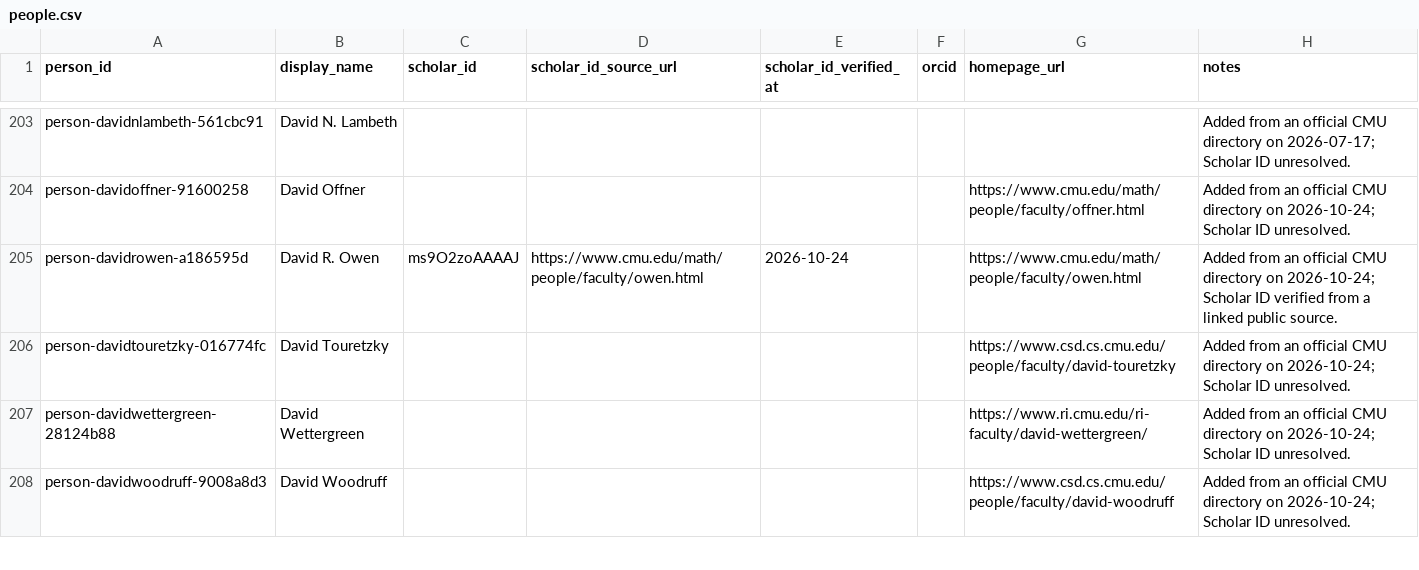
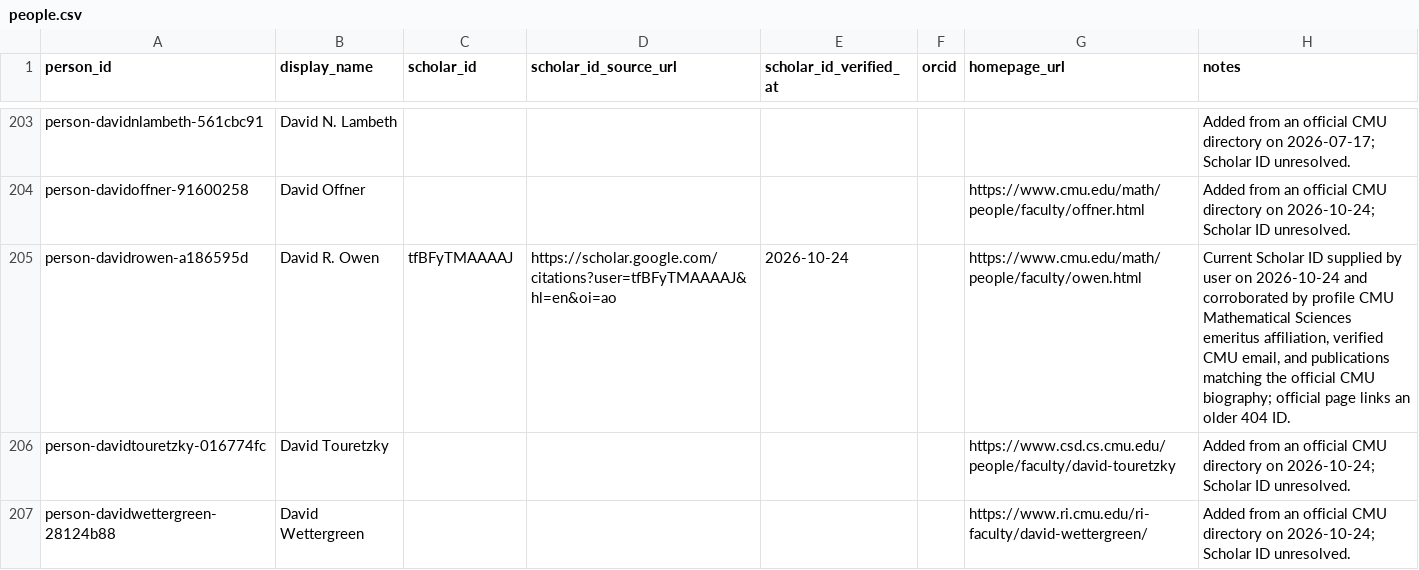
Before and after one commit to cmccomb/map-of-research, a CSV file: registry/people.csv, drawn as a sheet; only a part is shown, gaps mark what is left out; the shorter side is filled out with more unchanged rows.

Commit message:
Correct David Owen Scholar profile provenance

```diff
--- a/registry/people.csv
+++ b/registry/people.csv
@@ -204,3 +204,3 @@ person-davidnlambeth-561cbc91,David N. Lambeth,,,,,,Added from an official CMU d
 person-davidoffner-91600258,David Offner,,,,,https://www.cmu.edu/math/people/faculty/offner.html,Added from an official CMU directory on 2026-10-24; Scholar ID unresolved.
-person-davidrowen-a186595d,David R. Owen,ms9O2zoAAAAJ,https://www.cmu.edu/math/people/faculty/owen.html,2026-10-24,,https://www.cmu.edu/math/people/faculty/owen.html,Added from an official CMU directory on 2026-10-24; Scholar ID verified from a linked public source.
+person-davidrowen-a186595d,David R. Owen,tfBFyTMAAAAJ,https://scholar.google.com/citations?user=tfBFyTMAAAAJ&hl=en&oi=ao,2026-10-24,,https://www.cmu.edu/math/people/faculty/owen.html,"Current Scholar ID supplied by user on 2026-10-24 and corroborated by profile CMU Mathematical Sciences emeritus affiliation, verified CMU email, and publications matching the official CMU biography; official page links an older 404 ID."
 person-davidtouretzky-016774fc,David Touretzky,,,,,https://www.csd.cs.cmu.edu/people/faculty/david-touretzky,Added from an official CMU directory on 2026-10-24; Scholar ID unresolved.
```
Also changed, not shown: 1 other file.
